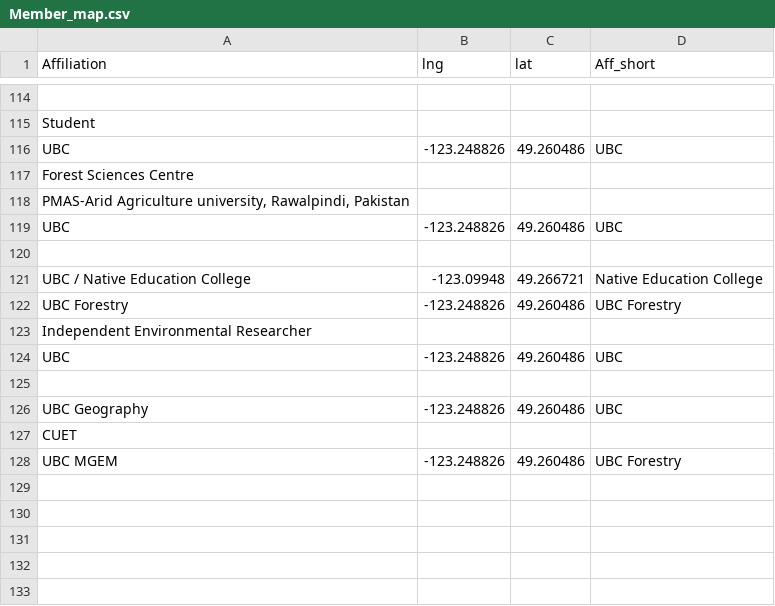
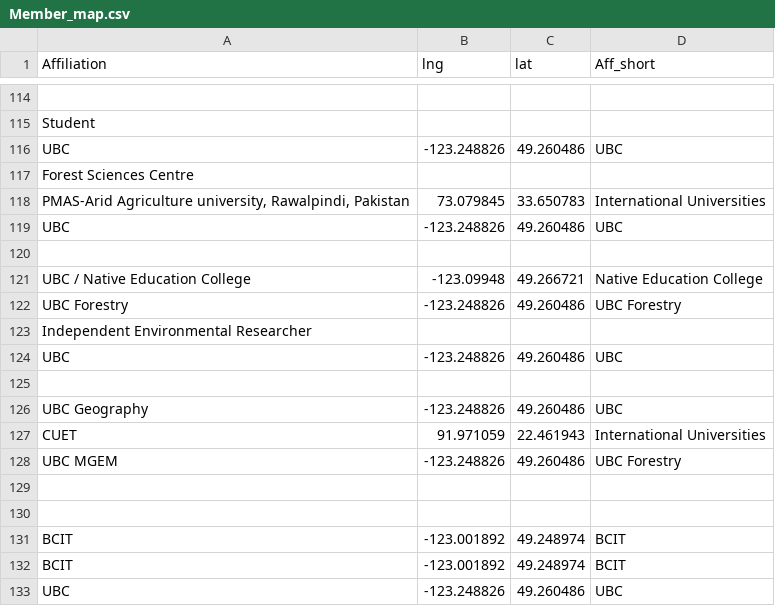
Before and after one commit to scgis-canada-vancouver/scgis-canada-vancouver.github.io, a CSV file: Member_map.csv, drawn as a sheet; only a part is shown, gaps mark what is left out.

Commit message:
Member Map csv push

```diff
--- a/Member_map.csv
+++ b/Member_map.csv
@@ -117,3 +117,3 @@ UBC,-123.248826,49.260486,UBC
 Forest Sciences Centre,,,
-"PMAS-Arid Agriculture university, Rawalpindi, Pakistan",,,
+"PMAS-Arid Agriculture university, Rawalpindi, Pakistan",73.079845,33.650783,International Universities
 UBC,-123.248826,49.260486,UBC
@@ -126,3 +126,8 @@ UBC,-123.248826,49.260486,UBC
 UBC Geography,-123.248826,49.260486,UBC
-CUET,,,
+CUET,91.971059,22.461943,International Universities
 UBC MGEM,-123.248826,49.260486,UBC Forestry
+,,,
+,,,
+BCIT,-123.001892,49.248974,BCIT
+BCIT,-123.001892,49.248974,BCIT
+UBC,-123.248826,49.260486,UBC
```
Also changed, not shown: 3 other files.
